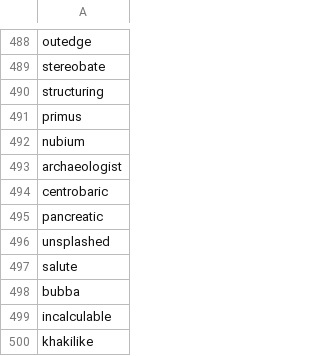
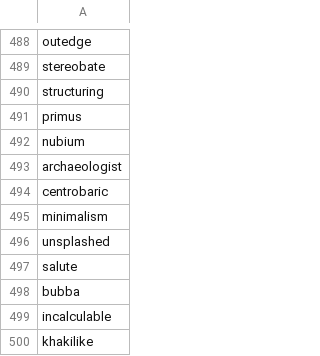
Before and after one commit to redsummernight/redsummernight.github.io, a CSV file: _data/salad.csv, drawn as a sheet; only a part is shown, gaps mark what is left out.

Commit message:
Minimalism text

```diff
--- a/_data/salad.csv
+++ b/_data/salad.csv
@@ -494,3 +494,3 @@ archaeologist
 centrobaric
-pancreatic
+minimalism
 unsplashed
```
Also changed, not shown: 2 other files.
